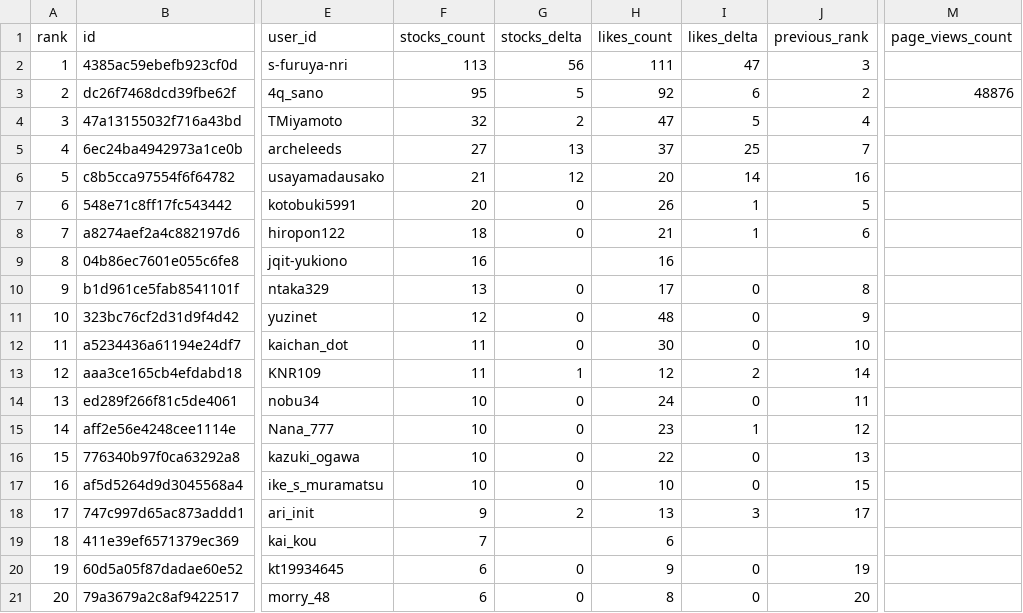
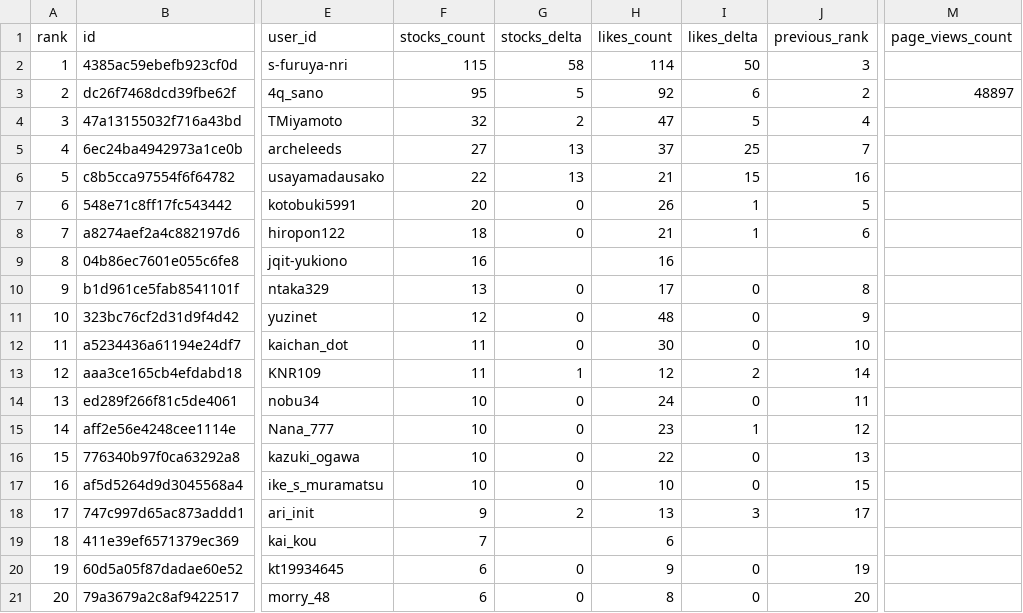
Before and after one commit to TakanobuSano/qiita-claude-ranking, a CSV file: output/qiita_claude_ranking_20260601.csv, drawn as a sheet; only a part is shown, gaps mark what is left out; the diff names each change by its address in the sheet, - before the commit and + after, or states it on an @@ line.

```diff
--- a/output/qiita_claude_ranking_20260601.csv
+++ b/output/qiita_claude_ranking_20260601.csv
-F2 (stocks_count): 113
+F2 (stocks_count): 115
-G2 (stocks_delta): 56
+G2 (stocks_delta): 58
-H2 (likes_count): 111
+H2 (likes_count): 114
-I2 (likes_delta): 47
+I2 (likes_delta): 50
-M3 (page_views_count): 48876
+M3 (page_views_count): 48897
-F6 (stocks_count): 21
+F6 (stocks_count): 22
-G6 (stocks_delta): 12
+G6 (stocks_delta): 13
-H6 (likes_count): 20
+H6 (likes_count): 21
-I6 (likes_delta): 14
+I6 (likes_delta): 15
```
Also changed, not shown: 1 other file.
